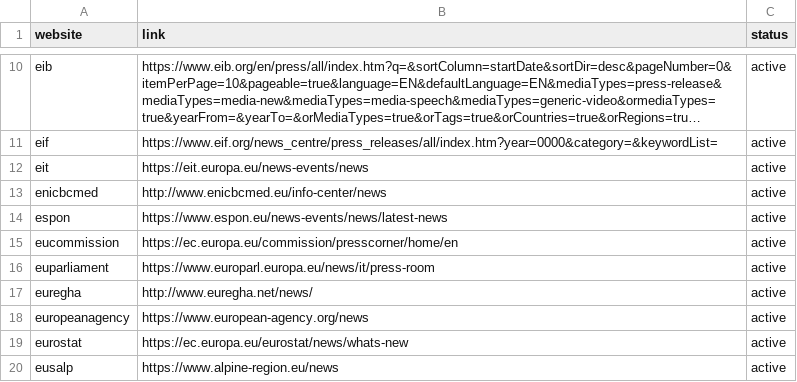
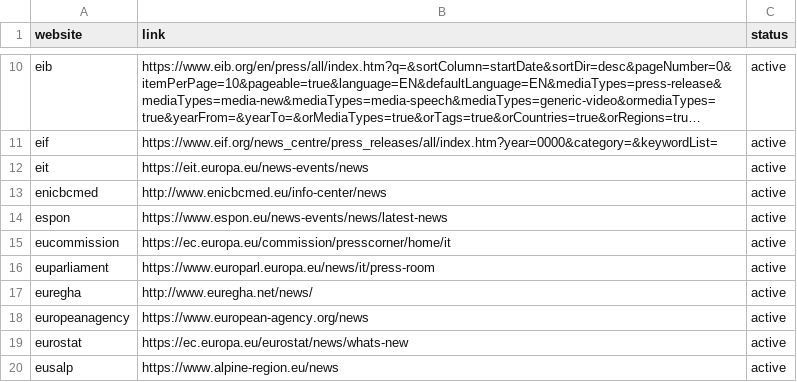
Before and after one commit to AlessioNar/EuNews, a CSV file: sources.csv, drawn as a sheet; only a part is shown, gaps mark what is left out; long unchanged cells end in ….

```diff
--- a/sources.csv
+++ b/sources.csv
@@ -14,3 +14,3 @@ enicbcmed,http://www.enicbcmed.eu/info-center/news,active
 espon,https://www.espon.eu/news-events/news/latest-news,active
-eucommission,https://ec.europa.eu/commission/presscorner/home/en,active
+eucommission,https://ec.europa.eu/commission/presscorner/home/it,active
 euparliament,https://www.europarl.europa.eu/news/it/press-room,active
```
Also changed, not shown: 4 other files.
